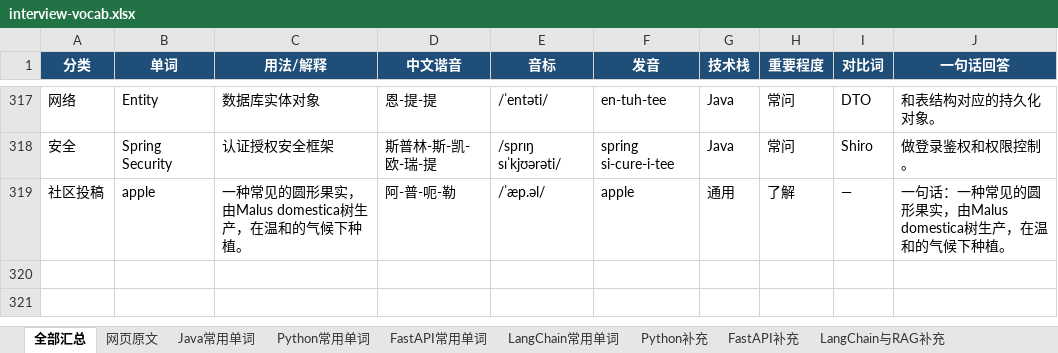
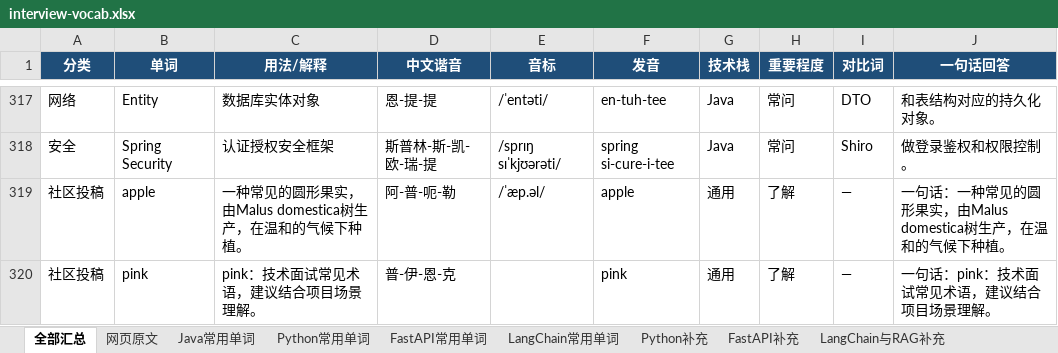
Before and after one commit to Tewelve-creator/twelve, an Excel workbook: docs/interview-vocab.xlsx, sheet 全部汇总, drawn as a sheet; only a part is shown, gaps mark what is left out; values as stored, in another font and other column widths than the file's, no borders; the diff names each change by its address in the sheet, - before the commit and + after, or states it on an @@ line.

```diff
--- a/docs/interview-vocab.xlsx (sheet 全部汇总)
+++ b/docs/interview-vocab.xlsx (sheet 全部汇总)
+row 320: 社区投稿 | pink | pink：技术面试常见术语，建议结合项目场景理解。 | 普-伊-恩-克 |  | pink | 通用 | 了解 | — | 一句话：pink：技术面试常见术语，建议结合项目场景理解。
```
Also changed, not shown: 面试常用单词_Java_Python_FastAPI_LangChain.xlsx, 2 other files.
